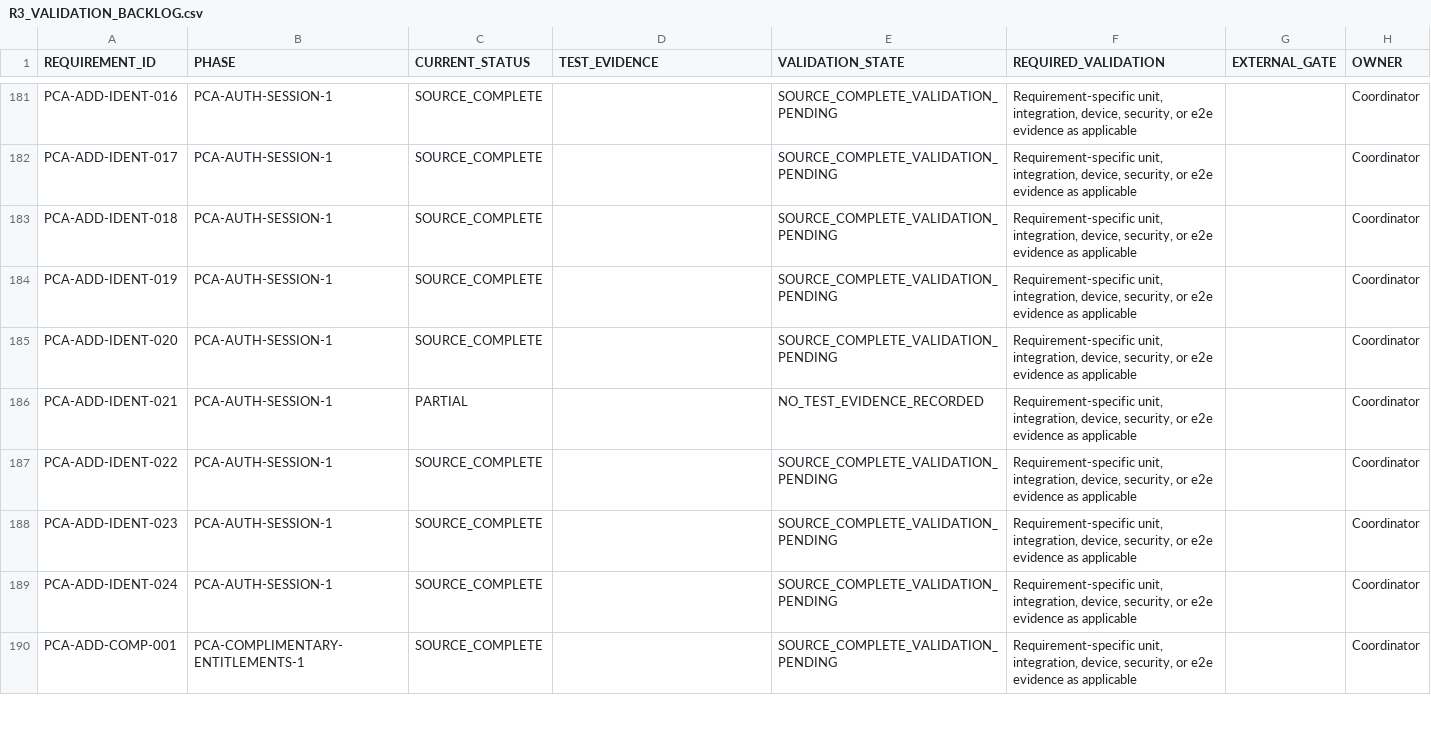
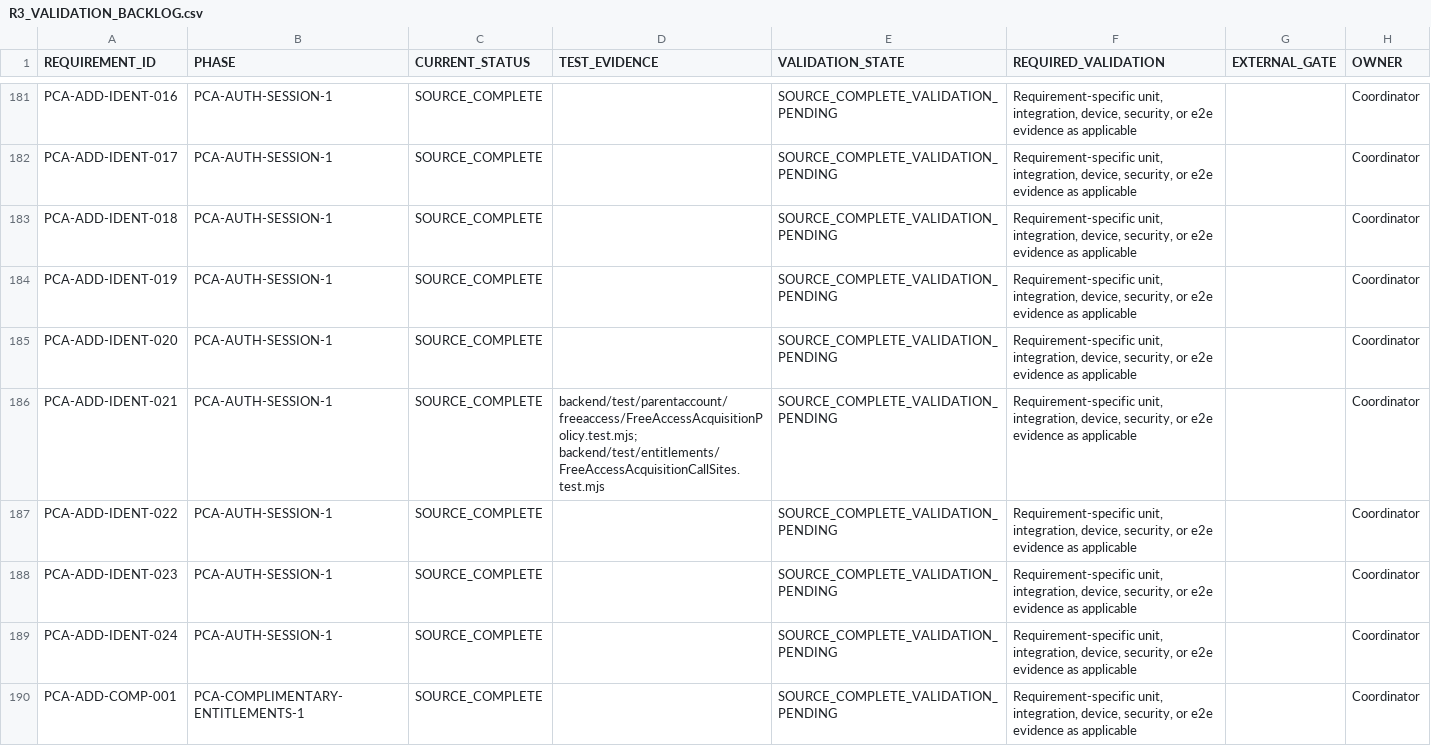
Before and after one commit to mosa-ali/PCA, a CSV file: .agent-runtime/manifests/pca-r3-final/R3_VALIDATION_BACKLOG.csv, drawn as a sheet; only a part is shown, gaps mark what is left out.

```diff
--- a/.agent-runtime/manifests/pca-r3-final/R3_VALIDATION_BACKLOG.csv
+++ b/.agent-runtime/manifests/pca-r3-final/R3_VALIDATION_BACKLOG.csv
@@ -185,3 +185,3 @@
 "PCA-ADD-IDENT-020","PCA-AUTH-SESSION-1","SOURCE_COMPLETE","","SOURCE_COMPLETE_VALIDATION_PENDING","Requirement-specific unit, integration, device, security, or e2e evidence as applicable","","Coordinator"
-"PCA-ADD-IDENT-021","PCA-AUTH-SESSION-1","PARTIAL","","NO_TEST_EVIDENCE_RECORDED","Requirement-specific unit, integration, device, security, or e2e evidence as applicable","","Coordinator"
+"PCA-ADD-IDENT-021","PCA-AUTH-SESSION-1","SOURCE_COMPLETE","backend/test/parentaccount/freeaccess/FreeAccessAcquisitionPolicy.test.mjs; backend/test/entitlements/FreeAccessAcquisitionCallSites.test.mjs","SOURCE_COMPLETE_VALIDATION_PENDING","Requirement-specific unit, integration, device, security, or e2e evidence as applicable","","Coordinator"
 "PCA-ADD-IDENT-022","PCA-AUTH-SESSION-1","SOURCE_COMPLETE","","SOURCE_COMPLETE_VALIDATION_PENDING","Requirement-specific unit, integration, device, security, or e2e evidence as applicable","","Coordinator"
```
Also changed, not shown: .agent-runtime/manifests/pca-r3-final/R3_REQUIREMENT_AUDIT.csv, .agent-runtime/manifests/pca-r3-final/R3_SOURCE_BACKLOG.csv, 18 other files.
